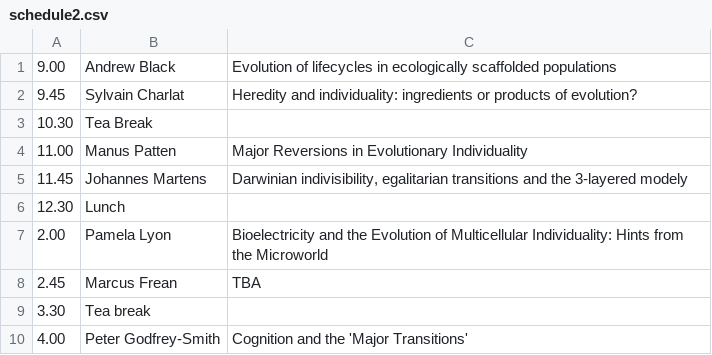
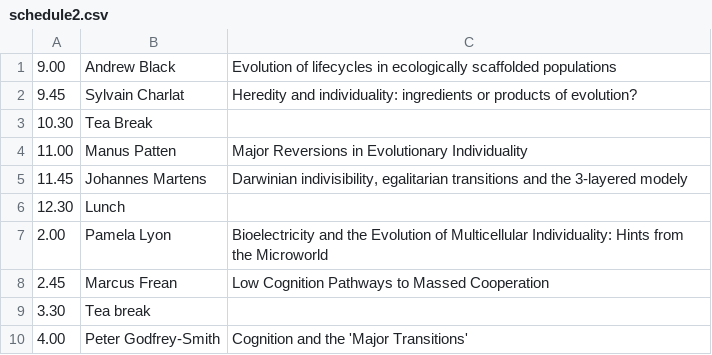
Before and after one commit to pierrickbourrat/EvolvingIndividuality, a CSV file: content/schedule2.csv, drawn as a sheet.

Commit message:
Update schedule2.csv

```diff
--- a/content/schedule2.csv
+++ b/content/schedule2.csv
@@ -7,3 +7,3 @@
 2.00, Pamela Lyon,Bioelectricity and the Evolution of Multicellular Individuality: Hints from the Microworld
-2.45, Marcus Frean,TBA
+2.45, Marcus Frean,Low Cognition Pathways to Massed Cooperation
 3.30, Tea break,
```
